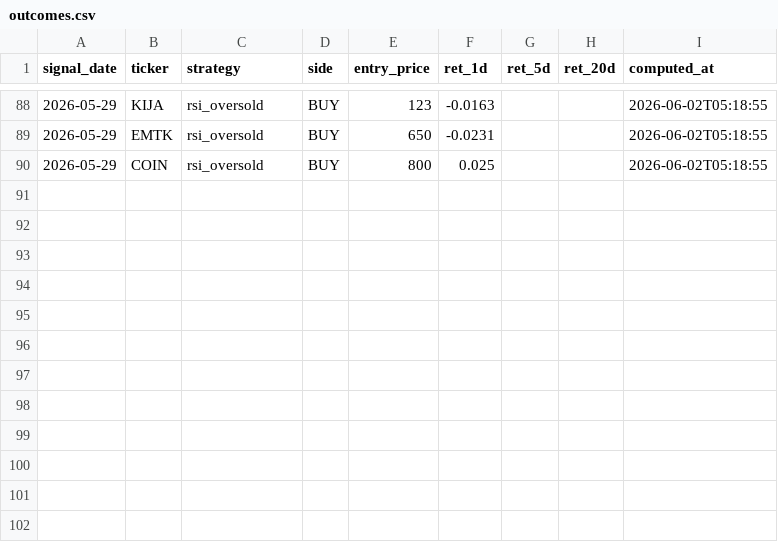
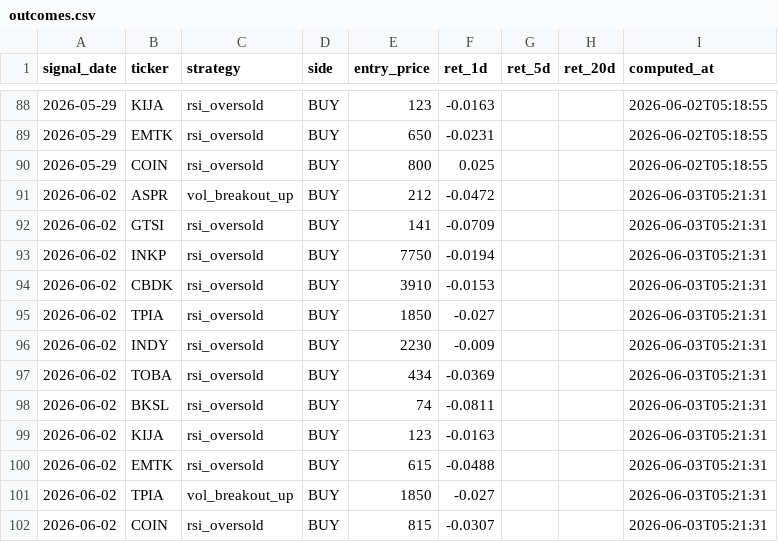
Before and after one commit to yazqe/idx-signals, a CSV file: outcomes.csv, drawn as a sheet; only a part is shown, gaps mark what is left out; the diff names each change by its address in the sheet, - before the commit and + after, or states it on an @@ line.

```diff
--- a/outcomes.csv
+++ b/outcomes.csv
+row 91: 2026-06-02 | ASPR | vol_breakout_up | BUY | 212 | -0.0472 |  |  | 2026-06-03T05:21:31
+row 92: 2026-06-02 | GTSI | rsi_oversold | BUY | 141 | -0.0709 |  |  | 2026-06-03T05:21:31
+row 93: 2026-06-02 | INKP | rsi_oversold | BUY | 7750 | -0.0194 |  |  | 2026-06-03T05:21:31
+row 94: 2026-06-02 | CBDK | rsi_oversold | BUY | 3910 | -0.0153 |  |  | 2026-06-03T05:21:31
+row 95: 2026-06-02 | TPIA | rsi_oversold | BUY | 1850 | -0.027 |  |  | 2026-06-03T05:21:31
+row 96: 2026-06-02 | INDY | rsi_oversold | BUY | 2230 | -0.009 |  |  | 2026-06-03T05:21:31
+row 97: 2026-06-02 | TOBA | rsi_oversold | BUY | 434 | -0.0369 |  |  | 2026-06-03T05:21:31
+row 98: 2026-06-02 | BKSL | rsi_oversold | BUY | 74 | -0.0811 |  |  | 2026-06-03T05:21:31
+row 99: 2026-06-02 | KIJA | rsi_oversold | BUY | 123 | -0.0163 |  |  | 2026-06-03T05:21:31
+row 100: 2026-06-02 | EMTK | rsi_oversold | BUY | 615 | -0.0488 |  |  | 2026-06-03T05:21:31
+row 101: 2026-06-02 | TPIA | vol_breakout_up | BUY | 1850 | -0.027 |  |  | 2026-06-03T05:21:31
+row 102: 2026-06-02 | COIN | rsi_oversold | BUY | 815 | -0.0307 |  |  | 2026-06-03T05:21:31
```
Also changed, not shown: 7 other files.
